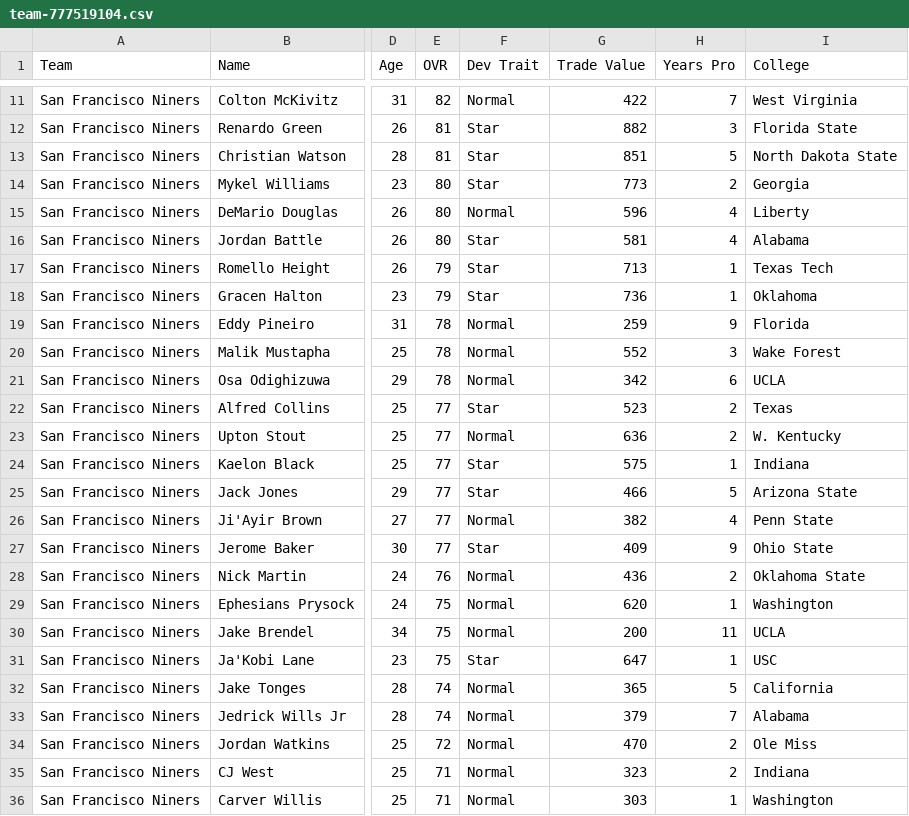
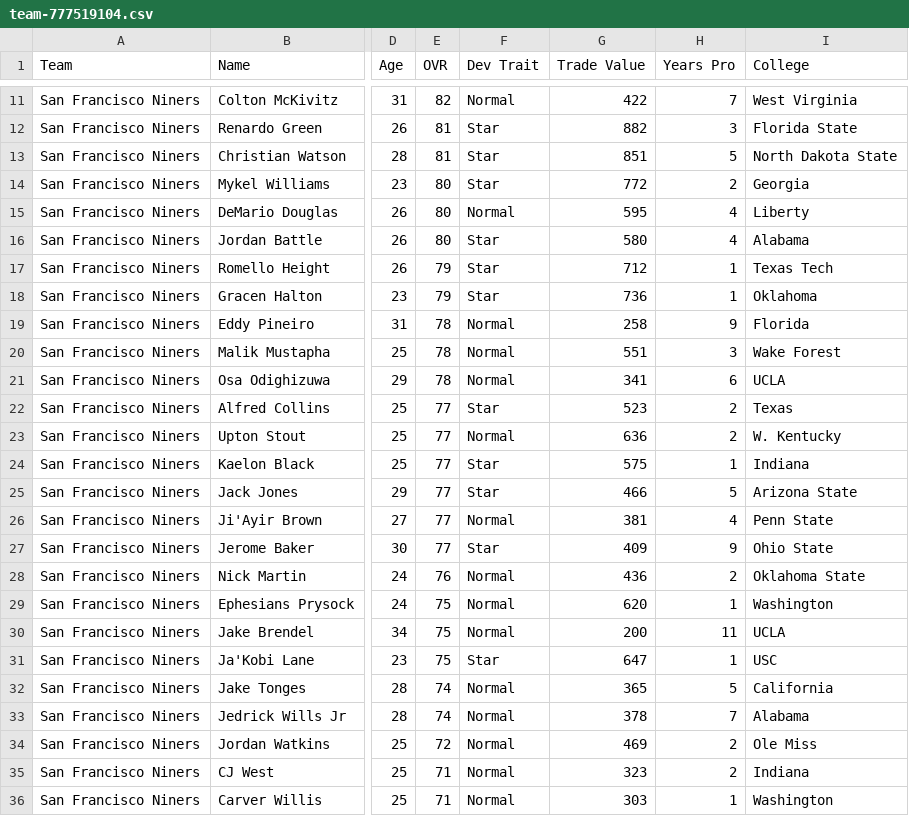
Before and after one commit to jm-27-league/jm-27-league.github.io, a CSV file: csv/team-777519104.csv, drawn as a sheet; only a part is shown, gaps mark what is left out; the diff names each change by its address in the sheet, - before the commit and + after, or states it on an @@ line.

```diff
--- a/csv/team-777519104.csv
+++ b/csv/team-777519104.csv
-G14 (Trade Value): 773
+G14 (Trade Value): 772
-G15 (Trade Value): 596
+G15 (Trade Value): 595
-G16 (Trade Value): 581
+G16 (Trade Value): 580
-G17 (Trade Value): 713
+G17 (Trade Value): 712
-G19 (Trade Value): 259
+G19 (Trade Value): 258
-G20 (Trade Value): 552
+G20 (Trade Value): 551
-G21 (Trade Value): 342
+G21 (Trade Value): 341
-G26 (Trade Value): 382
+G26 (Trade Value): 381
-G33 (Trade Value): 379
+G33 (Trade Value): 378
-G34 (Trade Value): 470
+G34 (Trade Value): 469
```
Also changed, not shown: csv/all-players.csv, csv/team-777519105.csv, 34 other files.
